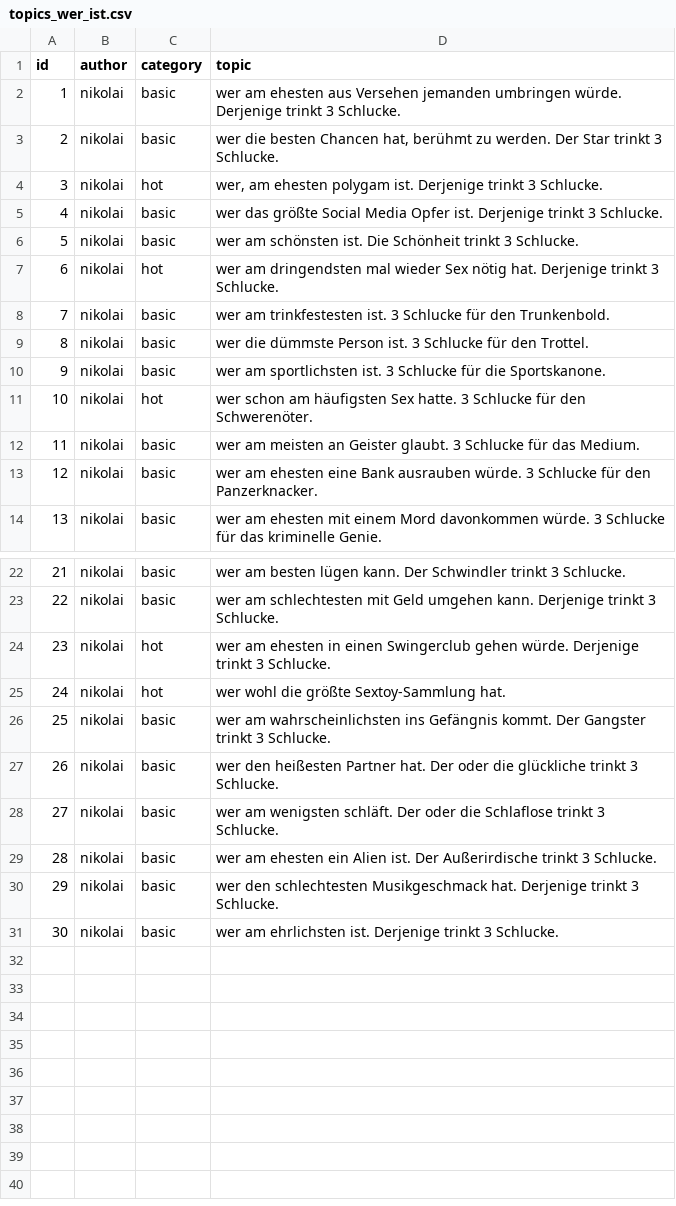
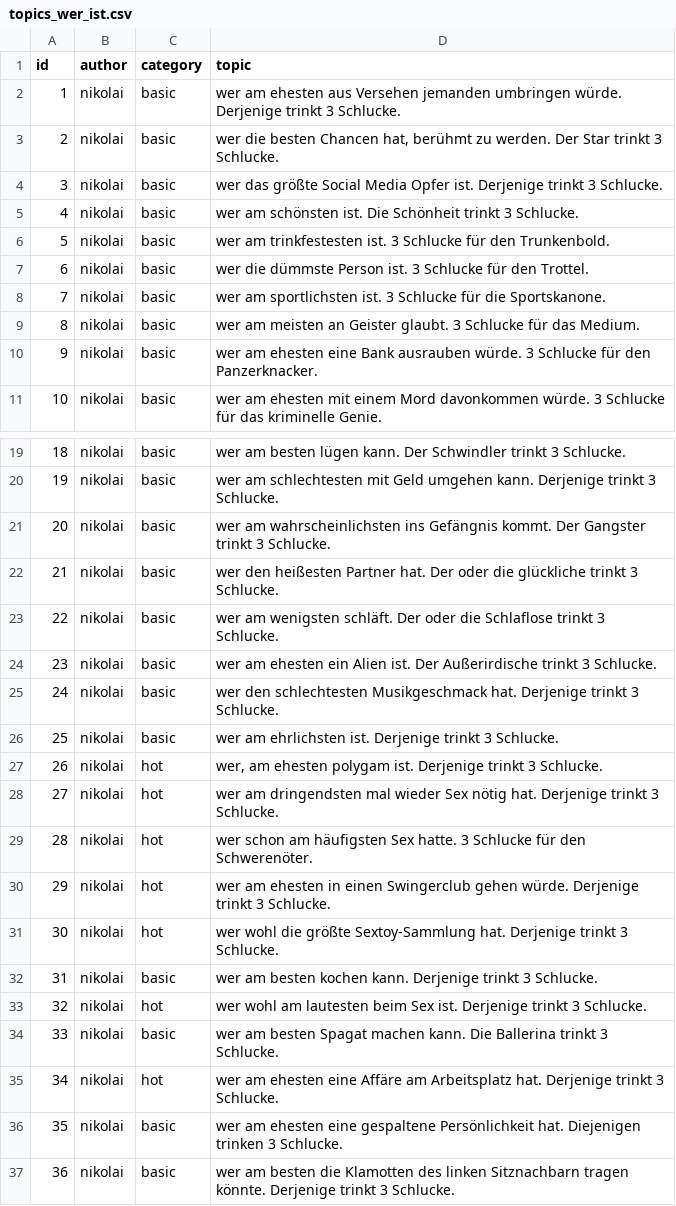
Before and after one commit to nschoenwald/ice-breaker, a CSV file: topics_wer_ist.csv, drawn as a sheet; only a part is shown, gaps mark what is left out; removed rows and columns are numbered as before the commit, all else as after; the diff names each change by its address in the sheet, - before the commit and + after, or states it on an @@ line.

```diff
--- a/topics_wer_ist.csv
+++ b/topics_wer_ist.csv
@@ column A (id) renumbered between rows 4 and 26 @@
-row 25: 24 | nikolai | hot | wer wohl die größte Sextoy-Sammlung hat.
@@ row 4 moved to row 27: 26 @@
@@ row 7 moved to row 28: 27 @@
@@ row 11 moved to row 29: 28 @@
@@ row 24 moved to row 30: 29 @@
+row 31: 30 | nikolai | hot | wer wohl die größte Sextoy-Sammlung hat. Derjenige trinkt 3 Schlucke.
+row 32: 31 | nikolai | basic | wer am besten kochen kann. Derjenige trinkt 3 Schlucke.
+row 33: 32 | nikolai | hot | wer wohl am lautesten beim Sex ist. Derjenige trinkt 3 Schlucke.
+row 34: 33 | nikolai | basic | wer am besten Spagat machen kann. Die Ballerina trinkt 3 Schlucke.
+row 35: 34 | nikolai | hot | wer am ehesten eine Affäre am Arbeitsplatz hat. Derjenige trinkt 3 Schlucke.
+row 36: 35 | nikolai | basic | wer am ehesten eine gespaltene Persönlichkeit hat. Diejenigen trinken 3 Schlucke.
+row 37: 36 | nikolai | basic | wer am besten die Klamotten des linken Sitznachbarn tragen könnte. Derjenige trinkt 3 Schlucke.
```
Also changed, not shown: 1 other file.
